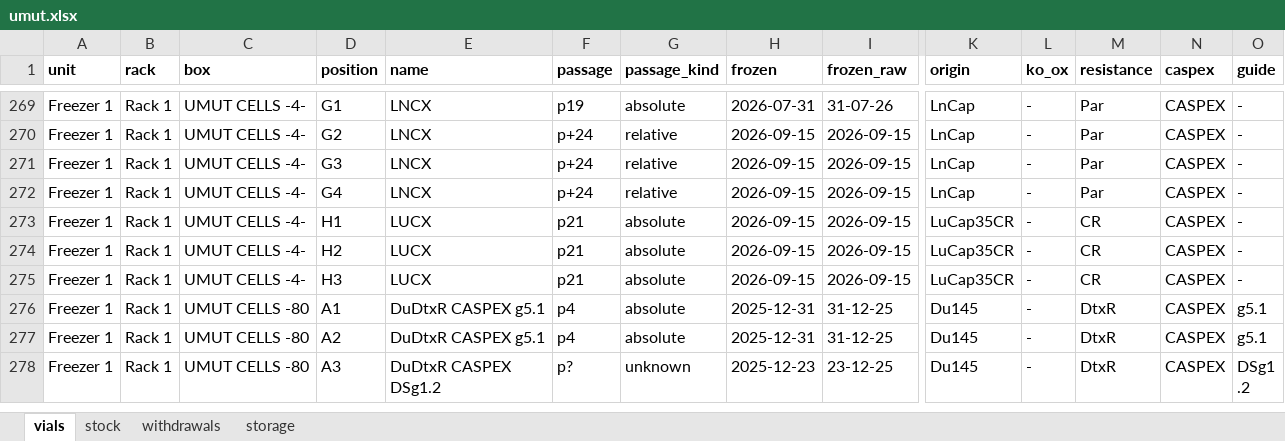
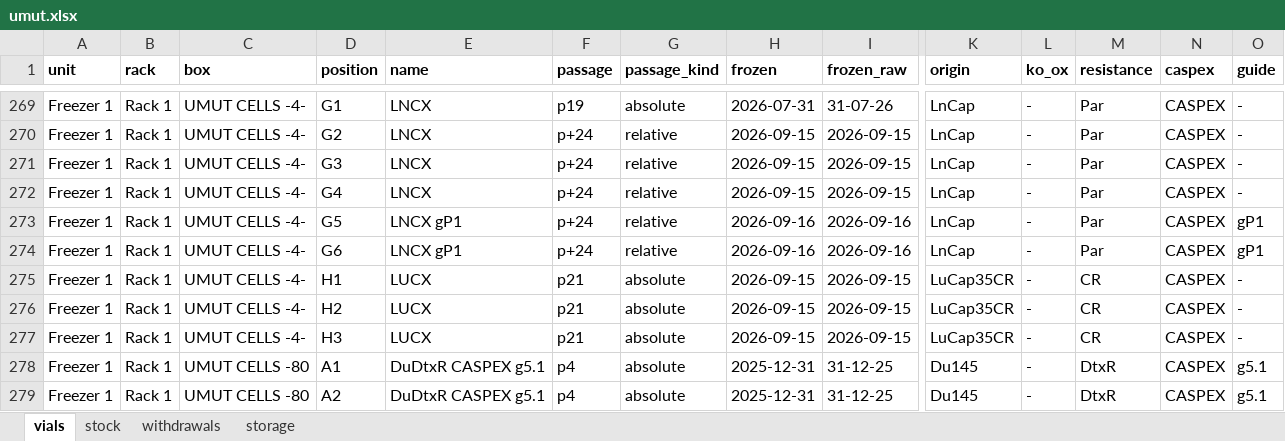
Before and after one commit to ucagiral/cagiral-schedule, an Excel workbook: cellstocks/data/umut.xlsx, sheet vials, drawn as a sheet; only a part is shown, gaps mark what is left out; the shorter side is filled out with more unchanged rows; values as stored, in another font and other column widths than the file's, no borders; rows hold the shown columns only; the diff names each change by its address in the sheet, - before the commit and + after, or states it on an @@ line.

Commit message:
Add 2 × LNCX gP1 from unknown device

```diff
--- a/cellstocks/data/umut.xlsx (sheet vials)
+++ b/cellstocks/data/umut.xlsx (sheet vials)
+row 273: Freezer 1 | Rack 1 | UMUT CELLS -4- | G5 | LNCX gP1 | p+24 | relative | 2026-09-16 | 2026-09-16 | LnCap | - | Par | CASPEX | gP1
+row 274: Freezer 1 | Rack 1 | UMUT CELLS -4- | G6 | LNCX gP1 | p+24 | relative | 2026-09-16 | 2026-09-16 | LnCap | - | Par | CASPEX | gP1
```
Also changed, not shown: sheet stock, sheet storage, 1 other file.
